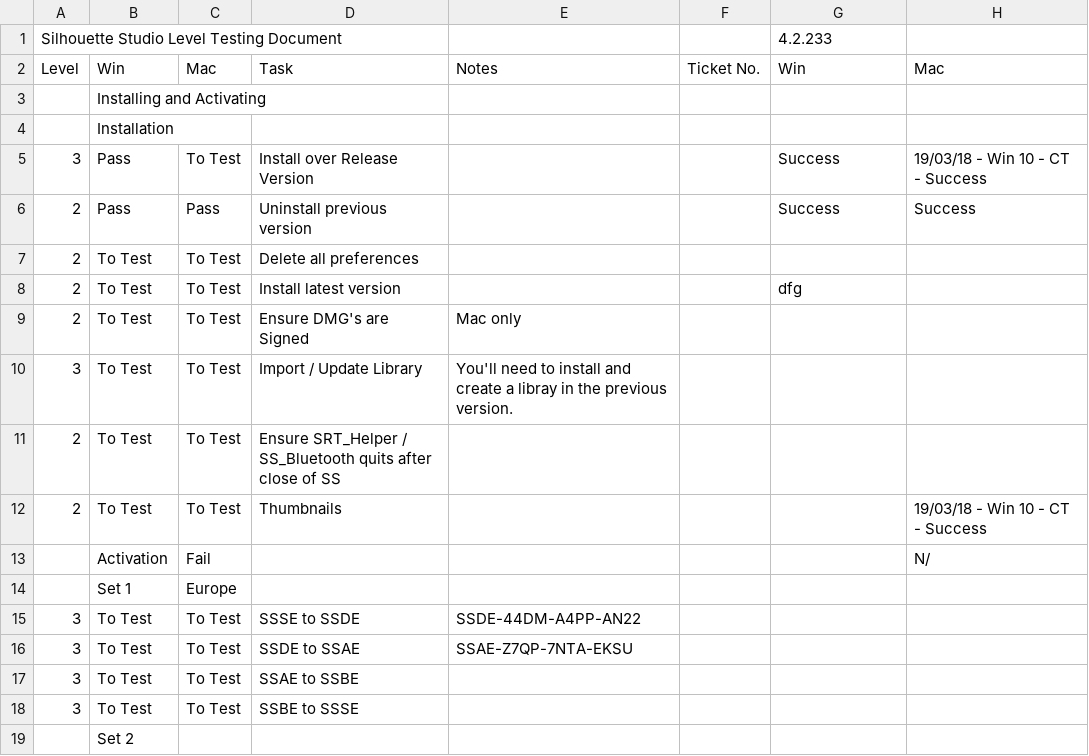
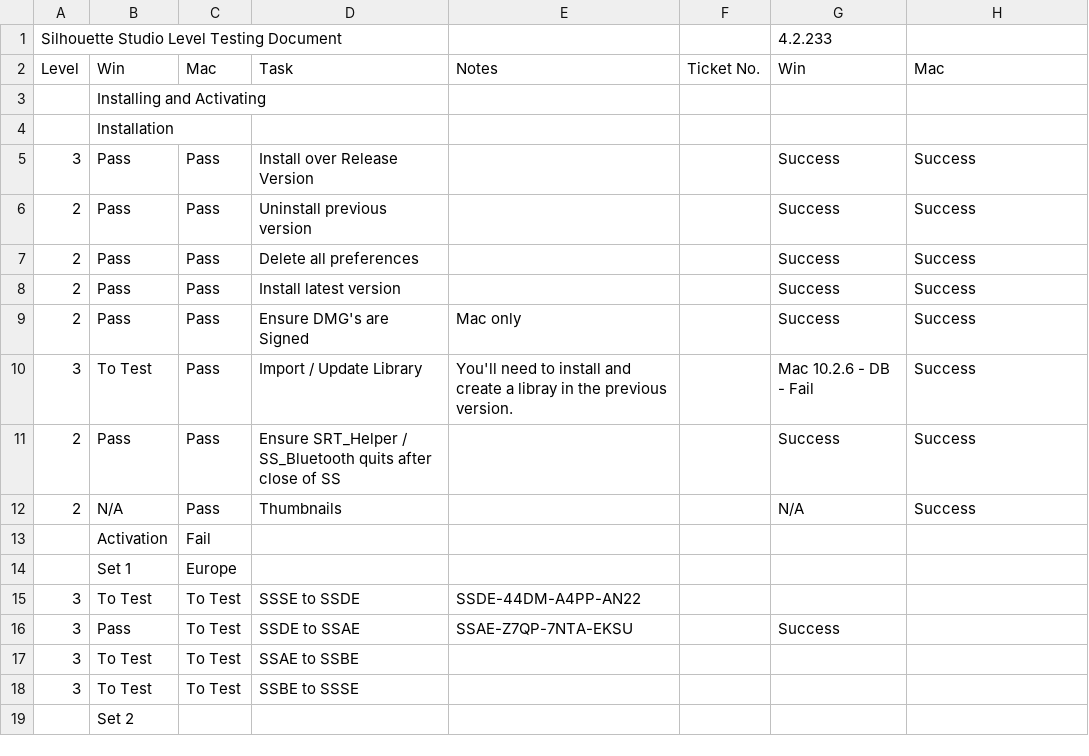
Before and after one commit to LoopyNoopy/Python-Playground-v2, a CSV file: Python Playground/CSV Editor/UpdatedFormula - Level Test.csv, drawn as a sheet; only a part is shown.

Commit message:
Updated Formula Editor
Added an extra function, added extra line in the text file. Redid the inital Formula

```diff
--- a/Python Playground/CSV Editor/UpdatedFormula - Level Test.csv
+++ b/Python Playground/CSV Editor/UpdatedFormula - Level Test.csv
@@ -4,14 +4,14 @@ Level,Win,Mac,Task,Notes,Ticket No.,Win,Mac
 ,Installation,,,,,,
-3,Pass,To Test,Install over Release Version,,,Success,19/03/18 - Win 10 - CT - Success
+3,Pass,Pass,Install over Release Version,,,Success,Success
 2,Pass,Pass,Uninstall previous version,,,Success,Success
-2,To Test,To Test,Delete all preferences,,,,
-2,To Test,To Test,Install latest version,,,dfg,
-2,To Test,To Test,Ensure DMG's are Signed,Mac only,,,
-3,To Test,To Test,Import / Update Library,You'll need to install and create a libray in the previous version.,,,
-2,To Test,To Test,Ensure SRT_Helper / SS_Bluetooth quits after close of SS,,,,
-2,To Test,To Test,Thumbnails,,,,19/03/18 - Win 10 - CT - Success
-,Activation,Fail,,,,,N/
+2,Pass,Pass,Delete all preferences,,,Success,Success
+2,Pass,Pass,Install latest version,,,Success,Success
+2,Pass,Pass,Ensure DMG's are Signed,Mac only,,Success,Success
+3,To Test,Pass,Import / Update Library,You'll need to install and create a libray in the previous version.,,Mac 10.2.6 - DB - Fail,Success
+2,Pass,Pass,Ensure SRT_Helper / SS_Bluetooth quits after close of SS,,,Success,Success
+2,N/A,Pass,Thumbnails,,,N/A,Success
+,Activation,Fail,,,,,
 ,Set 1,Europe,,,,,
 3,To Test,To Test,SSSE to SSDE,SSDE-44DM-A4PP-AN22,,,
-3,To Test,To Test,SSDE to SSAE,SSAE-Z7QP-7NTA-EKSU,,,
+3,Pass,To Test,SSDE to SSAE,SSAE-Z7QP-7NTA-EKSU,,Success,
 3,To Test,To Test,SSAE to SSBE,,,,
```
Also changed, not shown: 6 other files.
